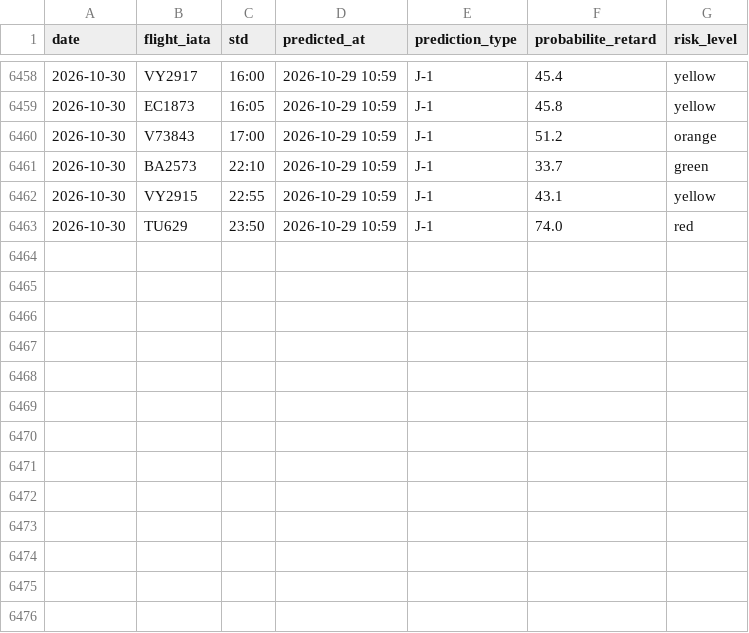
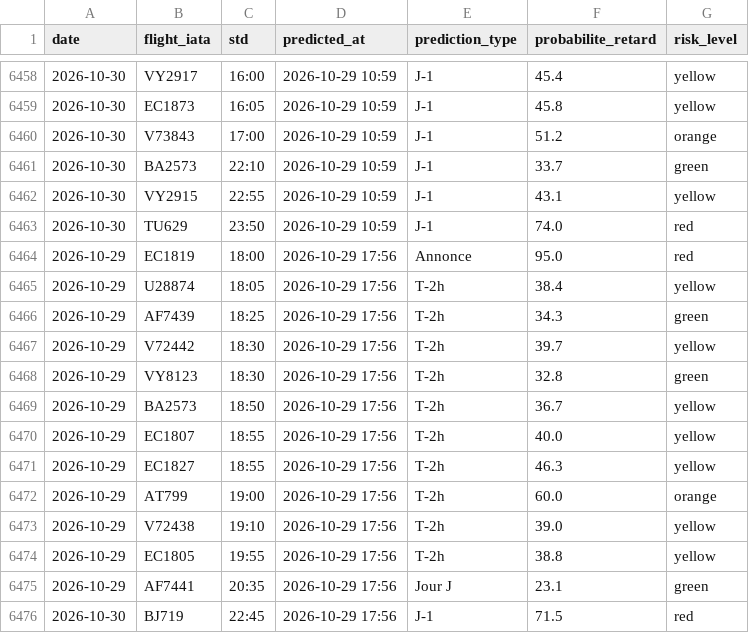
Before and after one commit to gauthierpotiron-pixel/bordeaux-flights, a CSV file: data/predictions_log.csv, drawn as a sheet; only a part is shown, gaps mark what is left out.

```diff
--- a/data/predictions_log.csv
+++ b/data/predictions_log.csv
@@ -6463 +6463,14 @@ date,flight_iata,std,predicted_at,prediction_type,probabilite_retard,risk_level
 2026-10-30,TU629,23:50,2026-10-29 10:59,J-1,74.0,red
+2026-10-29,EC1819,18:00,2026-10-29 17:56,Annonce,95.0,red
+2026-10-29,U28874,18:05,2026-10-29 17:56,T-2h,38.4,yellow
+2026-10-29,AF7439,18:25,2026-10-29 17:56,T-2h,34.3,green
+2026-10-29,V72442,18:30,2026-10-29 17:56,T-2h,39.7,yellow
+2026-10-29,VY8123,18:30,2026-10-29 17:56,T-2h,32.8,green
+2026-10-29,BA2573,18:50,2026-10-29 17:56,T-2h,36.7,yellow
+2026-10-29,EC1807,18:55,2026-10-29 17:56,T-2h,40.0,yellow
+2026-10-29,EC1827,18:55,2026-10-29 17:56,T-2h,46.3,yellow
+2026-10-29,AT799,19:00,2026-10-29 17:56,T-2h,60.0,orange
+2026-10-29,V72438,19:10,2026-10-29 17:56,T-2h,39.0,yellow
+2026-10-29,EC1805,19:55,2026-10-29 17:56,T-2h,38.8,yellow
+2026-10-29,AF7441,20:35,2026-10-29 17:56,Jour J,23.1,green
+2026-10-30,BJ719,22:45,2026-10-29 17:56,J-1,71.5,red
```
Also changed, not shown: 2 other files.
